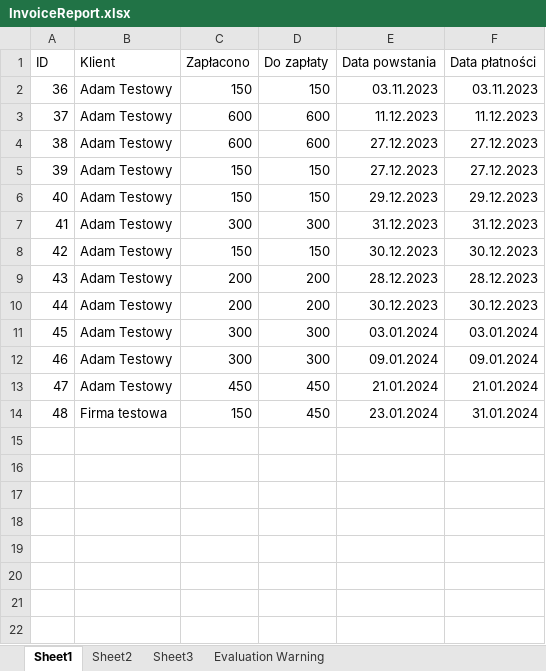
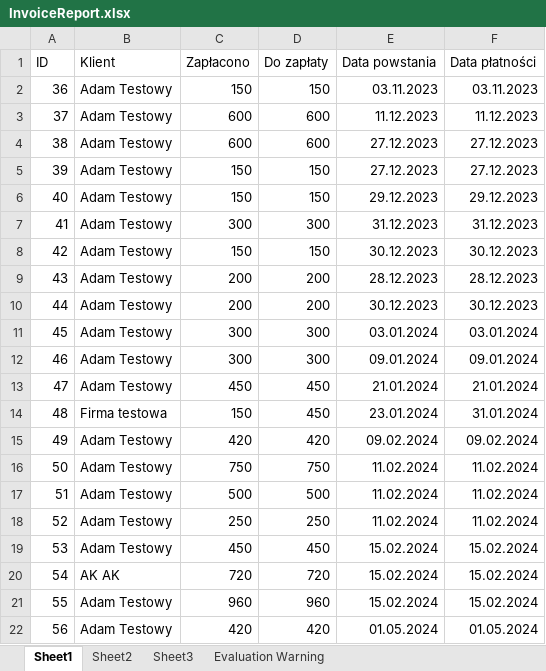
Before and after one commit to Matii01/CarRentProject, an Excel workbook: ExcelFiles/InvoiceReport.xlsx, sheet Sheet1, drawn as a sheet; values as stored, in another font and other column widths than the file's, no borders; the diff names each change by its address in the sheet, - before the commit and + after, or states it on an @@ line.

```diff
--- a/ExcelFiles/InvoiceReport.xlsx (sheet Sheet1)
+++ b/ExcelFiles/InvoiceReport.xlsx (sheet Sheet1)
+row 15: 49 | Adam Testowy | 420 | 420 | 09.02.2024 | 09.02.2024
+row 16: 50 | Adam Testowy | 750 | 750 | 11.02.2024 | 11.02.2024
+row 17: 51 | Adam Testowy | 500 | 500 | 11.02.2024 | 11.02.2024
+row 18: 52 | Adam Testowy | 250 | 250 | 11.02.2024 | 11.02.2024
+row 19: 53 | Adam Testowy | 450 | 450 | 15.02.2024 | 15.02.2024
+row 20: 54 | AK AK | 720 | 720 | 15.02.2024 | 15.02.2024
+row 21: 55 | Adam Testowy | 960 | 960 | 15.02.2024 | 15.02.2024
+row 22: 56 | Adam Testowy | 420 | 420 | 01.05.2024 | 01.05.2024
```
Also changed, not shown: 3 other files.
